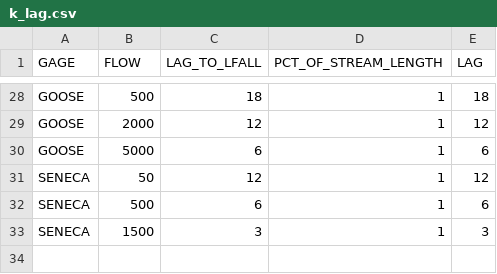
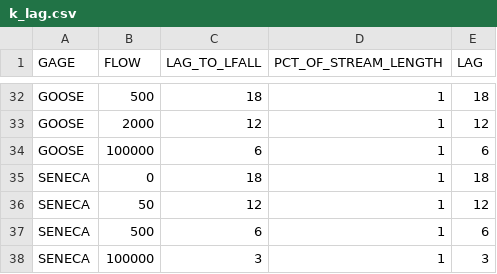
Before and after one commit to cheriels/2017ops_beta, a CSV file: data/k_lag.csv, drawn as a sheet; only a part is shown, gaps mark what is left out; the diff covers the shown part only.

```diff
--- a/data/k_lag.csv
+++ b/data/k_lag.csv
@@ -29,5 +33,6 @@ GOOSE,500,18,1,18
 GOOSE,2000,12,1,12
-GOOSE,5000,6,1,6
+GOOSE,100000,6,1,6
+SENECA,0,18,1,18
 SENECA,50,12,1,12
 SENECA,500,6,1,6
-SENECA,1500,3,1,3
+SENECA,100000,3,1,3
```
Also changed, not shown: 5 added rows, 1 removed row and 4 edited cells elsewhere in this file.
